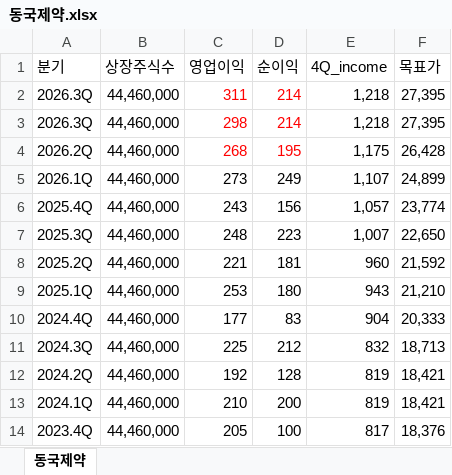
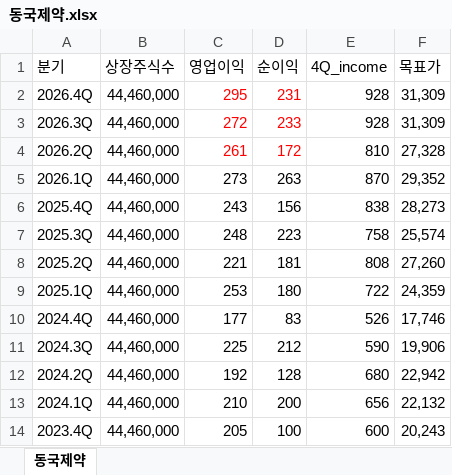
Before and after one commit to ieguru/mytrader, an Excel workbook: file/동국제약.xlsx, sheet 동국제약, drawn as a sheet; only a part is shown; values as stored, in another font and other column widths than the file's, no borders; removed rows and columns are numbered as before the commit, all else as after; the diff covers the shown part only; the diff names each change by its address in the sheet, - before the commit and + after, or states it on an @@ line.

```diff
--- a/file/동국제약.xlsx (sheet 동국제약)
+++ b/file/동국제약.xlsx (sheet 동국제약)
-row 2: 2026.3Q | 44,460,000 | 311 | 214 | 1,218 | 27,395
+row 2: 2026.4Q | 44,460,000 | 295 | 231 | 928 | 31,309
-C3 (영업이익): 298
+C3 (영업이익): 272
-D3 (순이익): 214
+D3 (순이익): 233
-E3 (4Q_income): 1,218
+E3 (4Q_income): 928
-F3 (목표가): 27,395
+F3 (목표가): 31,309
-C4 (영업이익): 268
+C4 (영업이익): 261
-D4 (순이익): 195
+D4 (순이익): 172
-E4 (4Q_income): 1,175
+E4 (4Q_income): 810
-F4 (목표가): 26,428
+F4 (목표가): 27,328
-D5 (순이익): 249
+D5 (순이익): 263
-E5 (4Q_income): 1,107
+E5 (4Q_income): 870
-F5 (목표가): 24,899
+F5 (목표가): 29,352
-E6 (4Q_income): 1,057
+E6 (4Q_income): 838
-F6 (목표가): 23,774
+F6 (목표가): 28,273
-E7 (4Q_income): 1,007
+E7 (4Q_income): 758
-F7 (목표가): 22,650
+F7 (목표가): 25,574
-E8 (4Q_income): 960
+E8 (4Q_income): 808
-F8 (목표가): 21,592
+F8 (목표가): 27,260
-E9 (4Q_income): 943
+E9 (4Q_income): 722
-F9 (목표가): 21,210
+F9 (목표가): 24,359
-E10 (4Q_income): 904
+E10 (4Q_income): 526
-F10 (목표가): 20,333
+F10 (목표가): 17,746
-E11 (4Q_income): 832
+E11 (4Q_income): 590
-F11 (목표가): 18,713
+F11 (목표가): 19,906
-E12 (4Q_income): 819
+E12 (4Q_income): 680
-F12 (목표가): 18,421
+F12 (목표가): 22,942
-E13 (4Q_income): 819
+E13 (4Q_income): 656
-F13 (목표가): 18,421
+F13 (목표가): 22,132
-E14 (4Q_income): 817
+E14 (4Q_income): 600
-F14 (목표가): 18,376
+F14 (목표가): 20,243
```
Also changed, not shown: 20 edited cells elsewhere in this sheet, file/SK이노베이션.xlsx, file/셀트리온.xlsx, 21 other files.
